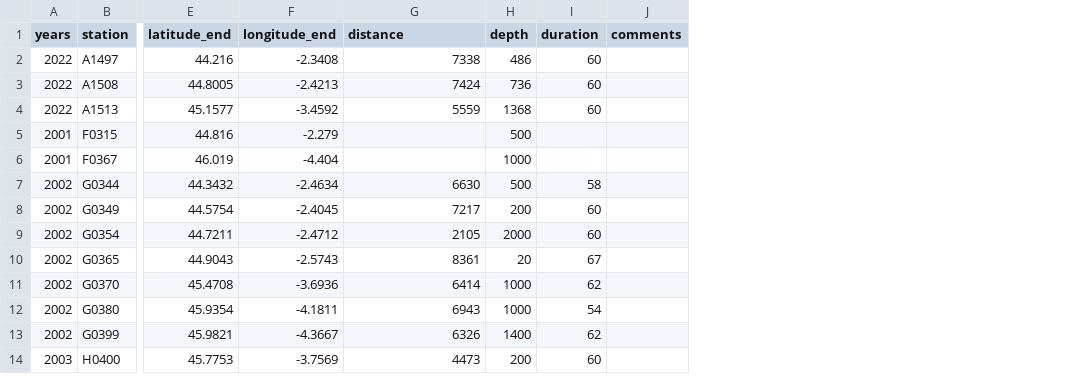
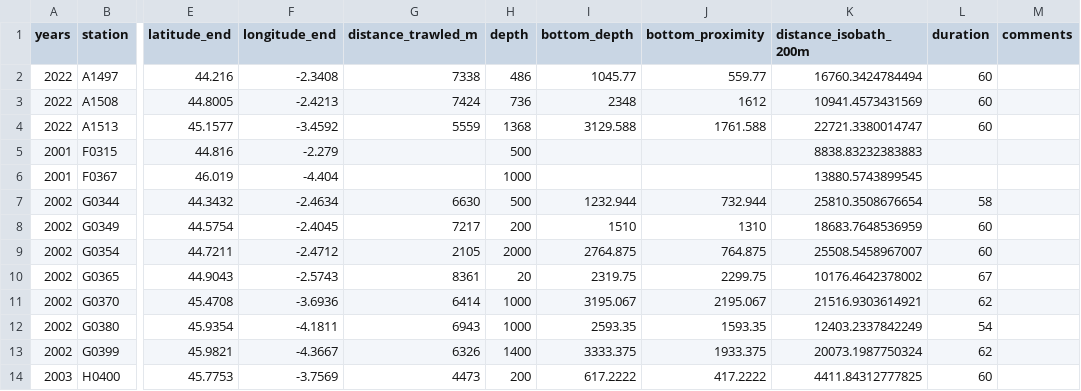
Before and after one commit to lizloutrage/functional_diversity, a CSV file: data/metadata.csv, drawn as a sheet; only a part is shown, gaps mark what is left out; the diff names each change by its address in the sheet, - before the commit and + after, or states it on an @@ line.

```diff
--- a/data/metadata.csv
+++ b/data/metadata.csv
+column I (bottom_depth), rows 2-14: 1045.77 | 2348 | 3129.588 |  |  | 1232.944 | 1510 | 2764.875 | 2319.75 | 3195.067 | 2593.35 | 3333.375 | 617.2222
+column J (bottom_proximity), rows 2-14: 559.77 | 1612 | 1761.588 |  |  | 732.944 | 1310 | 764.875 | 2299.75 | 2195.067 | 1593.35 | 1933.375 | 417.2222
+column K (distance_isobath_200m), rows 2-14: 16760.3424784494 | 10941.4573431569 | 22721.3380014747 | 8838.83232383883 | 13880.5743899545 | 25810.3508676654 | 18683.7648536959 | 25508.5458967007 | 10176.4642378002 | 21516.9303614921 | 12403.2337842249 | 20073.1987750324 | 4411.84312777825
-G1: distance
+G1: distance_trawled_m
```
Also changed, not shown: 33 other files.
